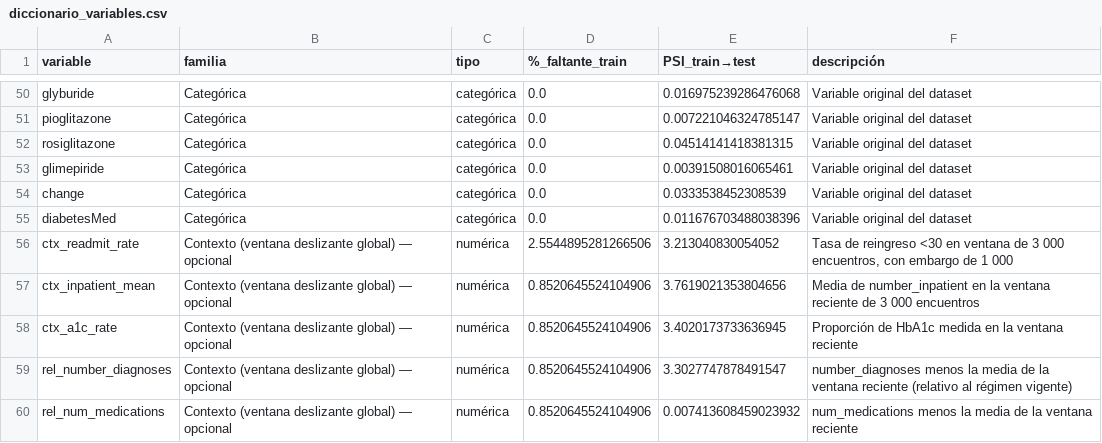
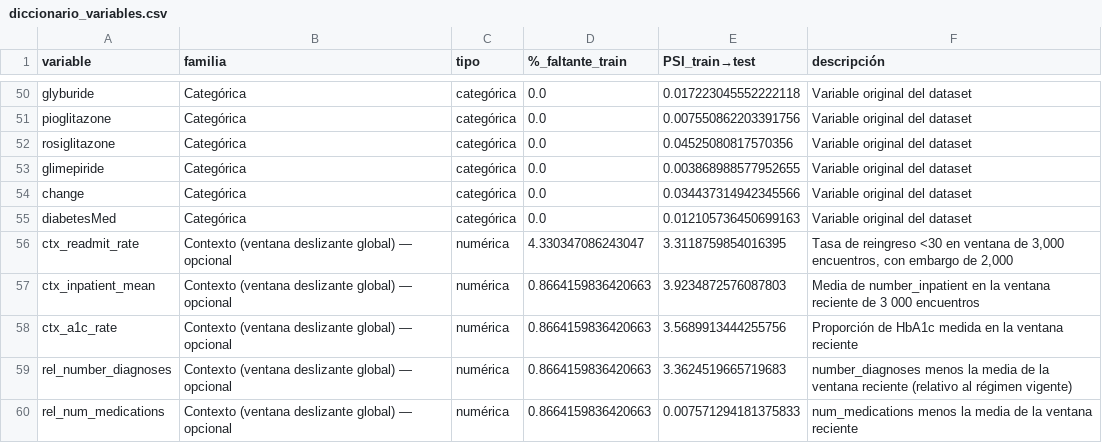
Before and after one commit to nayeli-guzman/grills-diabeticas, a CSV file: artifacts/data_preparada/diccionario_variables.csv, drawn as a sheet; only a part is shown, gaps mark what is left out; the diff covers the shown part only; the diff names each change by its address in the sheet, - before the commit and + after, or states it on an @@ line.

```diff
--- a/artifacts/data_preparada/diccionario_variables.csv
+++ b/artifacts/data_preparada/diccionario_variables.csv
-E50 (PSI_train→test): 0.016975239286476068
+E50 (PSI_train→test): 0.017223045552222118
-E51 (PSI_train→test): 0.007221046324785147
+E51 (PSI_train→test): 0.007550862203391756
-E52 (PSI_train→test): 0.04514141418381315
+E52 (PSI_train→test): 0.04525080817570356
-E53 (PSI_train→test): 0.00391508016065461
+E53 (PSI_train→test): 0.003868988577952655
-E54 (PSI_train→test): 0.0333538452308539
+E54 (PSI_train→test): 0.034437314942345566
-E55 (PSI_train→test): 0.011676703488038396
+E55 (PSI_train→test): 0.012105736450699163
-D56 (%_faltante_train): 2.5544895281266506
+D56 (%_faltante_train): 4.330347086243047
-E56 (PSI_train→test): 3.213040830054052
+E56 (PSI_train→test): 3.3118759854016395
-F56 (descripción): …ventana de 3 000 encuentros, con embargo de 1 000
+F56 (descripción): …ventana de 3,000 encuentros, con embargo de 2,000
-D57:D60 (%_faltante_train): 0.8520645524104906
+D57:D60 (%_faltante_train): 0.8664159836420663
-E57 (PSI_train→test): 3.7619021353804656
+E57 (PSI_train→test): 3.9234872576087803
-E58 (PSI_train→test): 3.4020173733636945
+E58 (PSI_train→test): 3.5689913444255756
-E59 (PSI_train→test): 3.3027747878491547
+E59 (PSI_train→test): 3.3624519665719683
-E60 (PSI_train→test): 0.007413608459023932
+E60 (PSI_train→test): 0.007571294181375833
```
Also changed, not shown: 44 edited cells elsewhere in this file, 6 other files.
